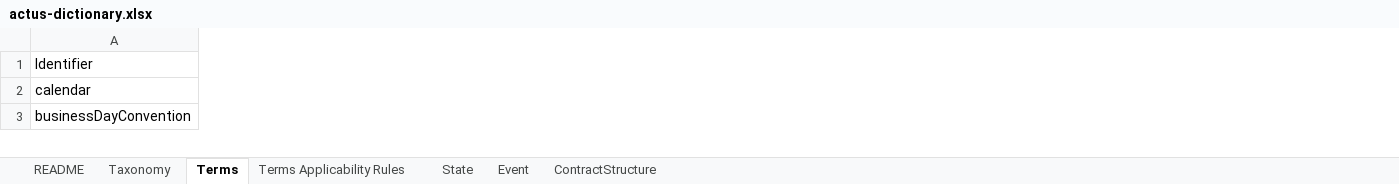
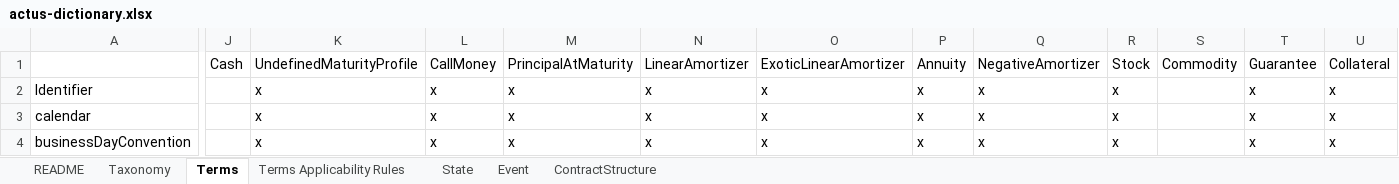
Before and after one commit to actusfrf/actus-dictionary, an Excel workbook: actus-dictionary.xlsx, sheet Terms, drawn as a sheet; only a part is shown, gaps mark what is left out; values as stored, in another font and other column widths than the file's, no cell formats; addresses are those after the commit; rows hold the shown columns only; the diff covers the shown part only; the diff names each change by its address in the sheet, - before the commit and + after, or states it on an @@ line.

Commit message:
save version of actus-dictionary.xlsx now with all columns unhidden - this exposes the applicability formulae for each contract type

```diff
--- a/actus-dictionary.xlsx (sheet Terms)
+++ b/actus-dictionary.xlsx (sheet Terms)
@@ column J unhidden, empty @@
@@ column K unhidden, rows 2-4: all x @@
@@ column L unhidden, rows 2-4: all x @@
@@ column M unhidden, rows 2-4: all x @@
@@ column N unhidden, rows 2-4: all x @@
@@ column O unhidden, rows 2-4: all x @@
@@ column P unhidden, rows 2-4: all x @@
@@ column Q unhidden, rows 2-4: all x @@
@@ column R unhidden, rows 2-4: all x @@
@@ column S unhidden, empty @@
@@ column T unhidden, rows 2-4: all x @@
@@ column U unhidden, rows 2-4: all x @@
+row 1:  | Cash | UndefinedMaturityProfile | CallMoney | PrincipalAtMaturity | LinearAmortizer | ExoticLinearAmortizer | Annuity | NegativeAmortizer | Stock | Commodity | Guarantee | Collateral
```
Also changed, not shown: 4 added columns, 753 edited cells and merged cells elsewhere in this sheet, cell formats.
